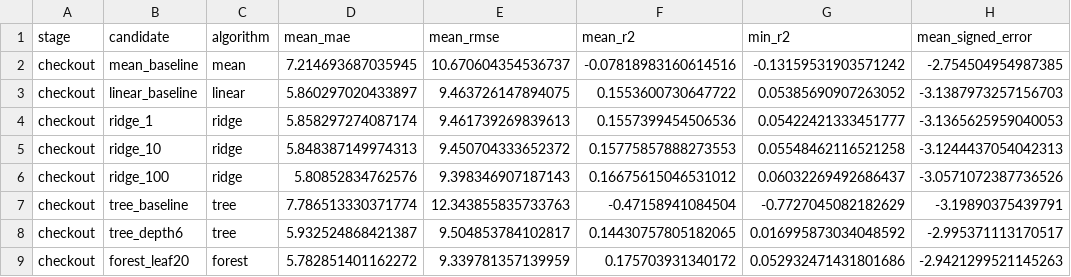
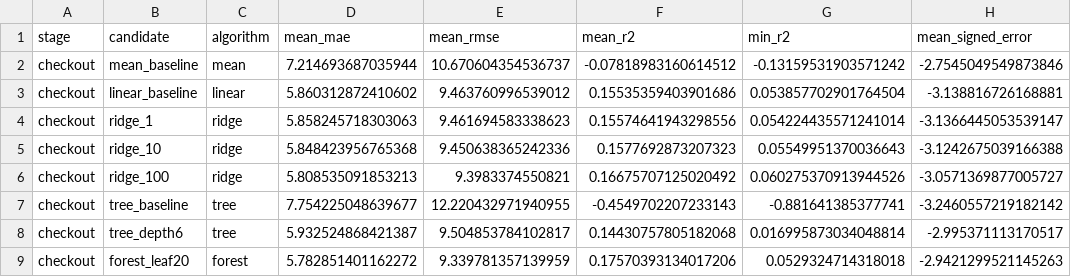
Before and after one commit to YuanJiayi/Team6_IT5006_Ecommerce_Analytics_AY2627Sem1, a CSV file: Phase2/results/phase2/eta/cv_summary.csv, drawn as a sheet; only a part is shown; the diff covers the shown part only.

```diff
--- a/Phase2/results/phase2/eta/cv_summary.csv
+++ b/Phase2/results/phase2/eta/cv_summary.csv
@@ -1,9 +1,9 @@
 stage,candidate,algorithm,mean_mae,mean_rmse,mean_r2,min_r2,mean_signed_error
-checkout,mean_baseline,mean,7.214693687035945,10.670604354536737,-0.07818983160614516,-0.13159531903571242,-2.754504954987385
-checkout,linear_baseline,linear,5.860297020433897,9.463726147894075,0.1553600730647722,0.05385690907263052,-3.1387973257156703
-checkout,ridge_1,ridge,5.858297274087174,9.461739269839613,0.1557399454506536,0.05422421333451777,-3.1365625959040053
-checkout,ridge_10,ridge,5.848387149974313,9.450704333652372,0.15775857888273553,0.05548462116521258,-3.1244437054042313
-checkout,ridge_100,ridge,5.80852834762576,9.398346907187143,0.16675615046531012,0.06032269492686437,-3.0571072387736526
-checkout,tree_baseline,tree,7.786513330371774,12.343855835733763,-0.47158941084504,-0.7727045082182629,-3.19890375439791
-checkout,tree_depth6,tree,5.932524868421387,9.504853784102817,0.14430757805182065,0.016995873034048592,-2.995371113170517
-checkout,forest_leaf20,forest,5.782851401162272,9.339781357139959,0.175703931340172,0.052932471431801686,-2.9421299521145263
+checkout,mean_baseline,mean,7.214693687035944,10.670604354536737,-0.07818983160614512,-0.13159531903571242,-2.7545049549873846
+checkout,linear_baseline,linear,5.860312872410602,9.463760996539012,0.15535359403901686,0.053857702901764504,-3.138816726168881
+checkout,ridge_1,ridge,5.858245718303063,9.461694583338623,0.15574641943298556,0.054224435571241014,-3.1366445053539147
+checkout,ridge_10,ridge,5.848423956765368,9.450638365242336,0.1577692873207323,0.05549951370036643,-3.1242675039166388
+checkout,ridge_100,ridge,5.808535091853213,9.3983374550821,0.16675707125020492,0.060275370913944526,-3.0571369877005727
+checkout,tree_baseline,tree,7.754225048639677,12.220432971940955,-0.4549702207233143,-0.881641385377741,-3.2460557219182142
+checkout,tree_depth6,tree,5.932524868421387,9.504853784102817,0.14430757805182068,0.016995873034048814,-2.995371113170517
+checkout,forest_leaf20,forest,5.782851401162272,9.339781357139959,0.17570393134017206,0.0529324714318018,-2.9421299521145263
```
Also changed, not shown: 45 edited cells elsewhere in this file, Phase2/results/phase2/eta/checkout_selected_coefficients.csv, Phase2/results/phase2/eta/cv_metrics.csv, 14 other files.
